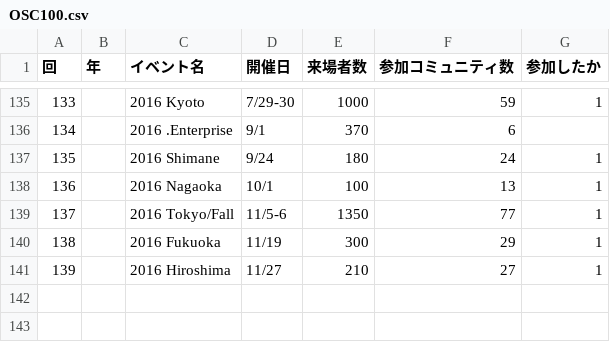
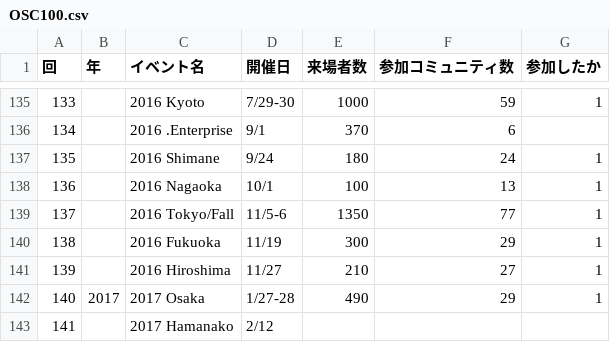
Before and after one commit to ebijun/NetBSD, a CSV file: Guide/OSC/OSC100.csv, drawn as a sheet; only a part is shown, gaps mark what is left out; the diff names each change by its address in the sheet, - before the commit and + after, or states it on an @@ line.

Commit message:
Add 2017 Osaka Hamanako

```diff
--- a/Guide/OSC/OSC100.csv
+++ b/Guide/OSC/OSC100.csv
+row 142: 140 | 2017 | 2017 Osaka | 1/27-28 | 490 | 29 | 1
+row 143: 141 |  | 2017 Hamanako | 2/12
```
